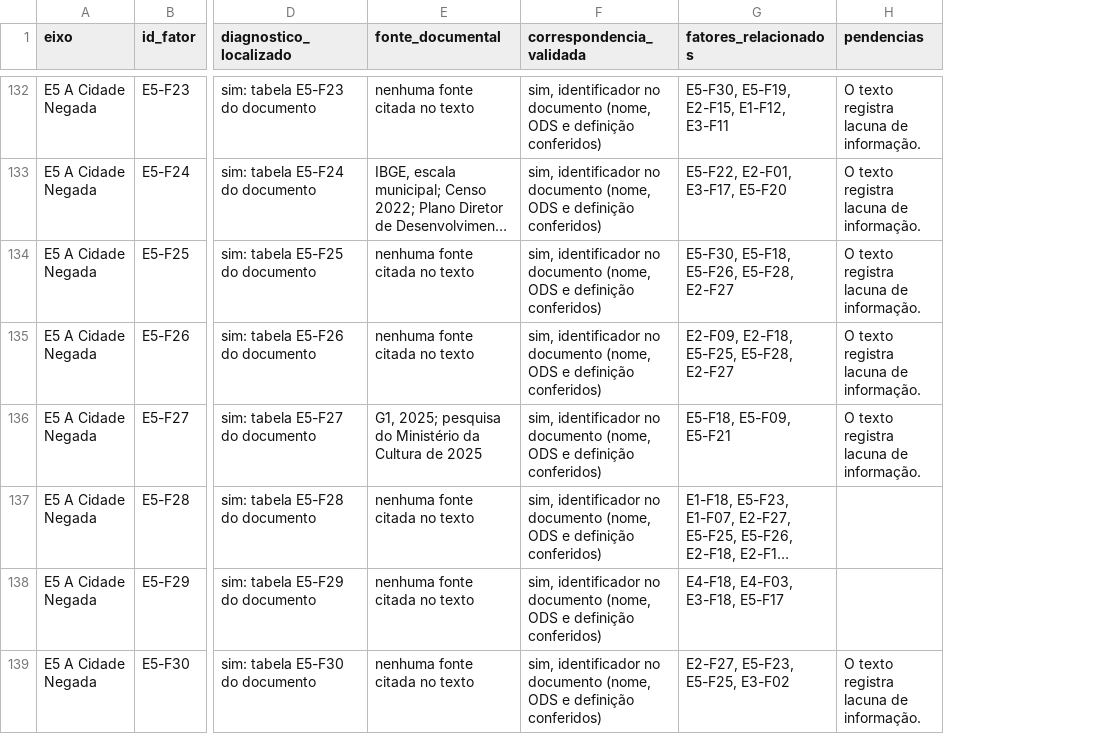
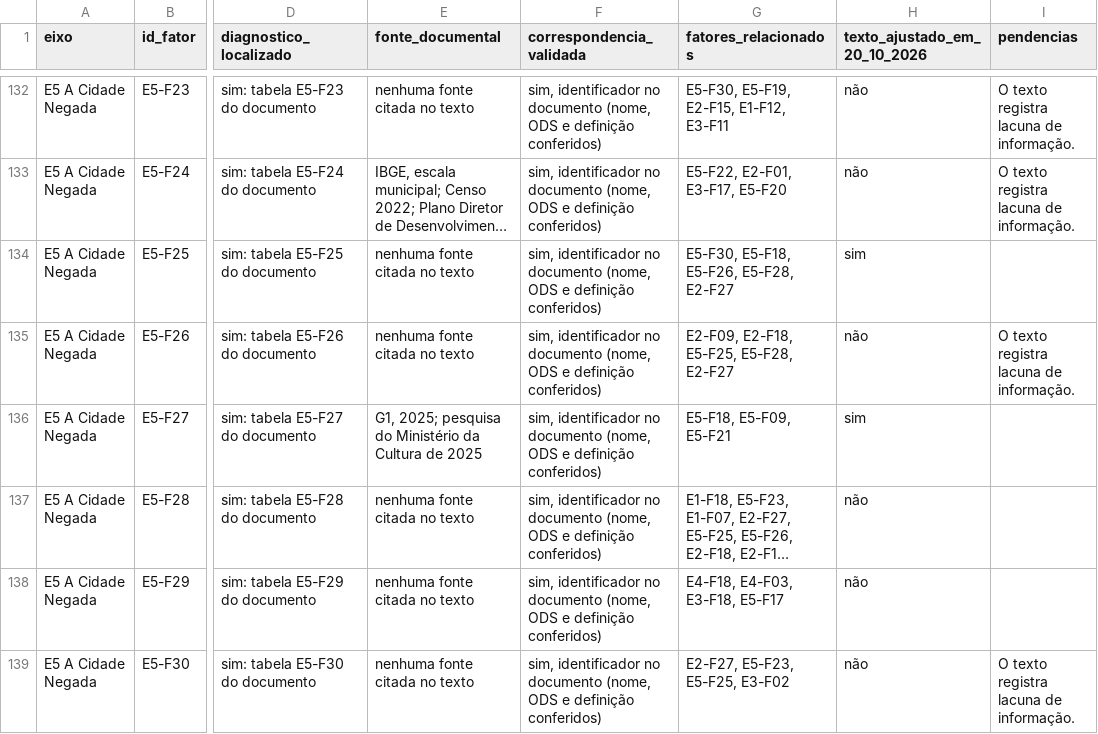
Before and after one commit to fernandamachiner/fatores, a CSV file: relatorios/etapa3-conferencia-fatores.csv, drawn as a sheet; only a part is shown, gaps mark what is left out; long unchanged cells end in …; addresses are those after the commit; the diff covers the shown part only; the diff names each change by its address in the sheet, - before the commit and + after, or states it on an @@ line.

```diff
--- a/relatorios/etapa3-conferencia-fatores.csv
+++ b/relatorios/etapa3-conferencia-fatores.csv
+column H (texto_ajustado_em_20_10_2026), rows 132-139: não | não | sim | não | sim | não | não | não
-I134 (pendencias): O texto registra lacuna de informação.
+I134 (pendencias): (empty)
-I136 (pendencias): O texto registra lacuna de informação.
+I136 (pendencias): (empty)
```
Also changed, not shown: 23 edited cells elsewhere in this file, 14 other files.
